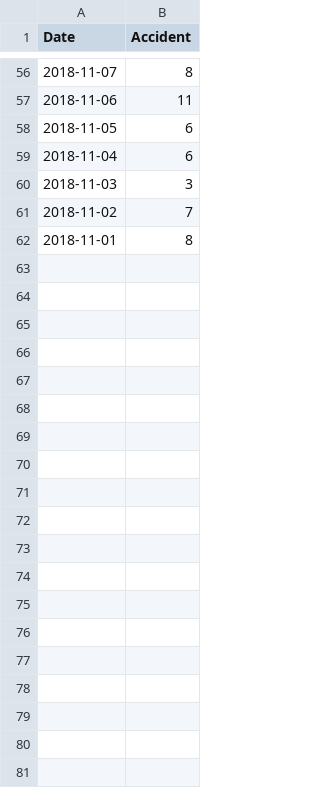
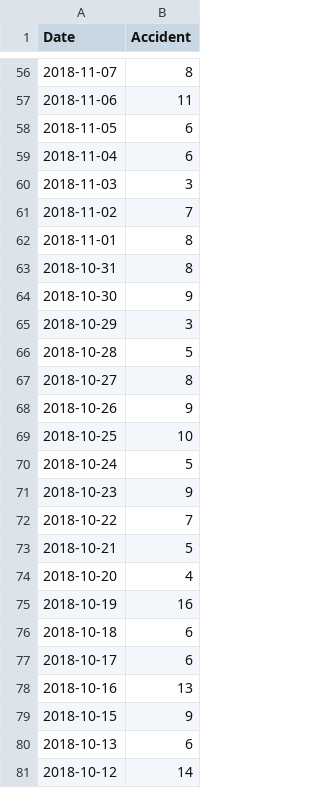
Before and after one commit to Boul-code/Forecasting, a CSV file: accident_data.csv, drawn as a sheet; only a part is shown, gaps mark what is left out; the diff covers the shown part only; the diff names each change by its address in the sheet, - before the commit and + after, or states it on an @@ line.

Commit message:
Update accident_data.csv

```diff
--- a/accident_data.csv
+++ b/accident_data.csv
+row 63: 2018-10-31 | 8
+row 64: 2018-10-30 | 9
+row 65: 2018-10-29 | 3
+row 66: 2018-10-28 | 5
+row 67: 2018-10-27 | 8
+row 68: 2018-10-26 | 9
+row 69: 2018-10-25 | 10
+row 70: 2018-10-24 | 5
+row 71: 2018-10-23 | 9
+row 72: 2018-10-22 | 7
+row 73: 2018-10-21 | 5
+row 74: 2018-10-20 | 4
+row 75: 2018-10-19 | 16
+row 76: 2018-10-18 | 6
+row 77: 2018-10-17 | 6
+row 78: 2018-10-16 | 13
+row 79: 2018-10-15 | 9
+row 80: 2018-10-13 | 6
+row 81: 2018-10-12 | 14
```
Also changed, not shown: 11 added rows elsewhere in this file.
